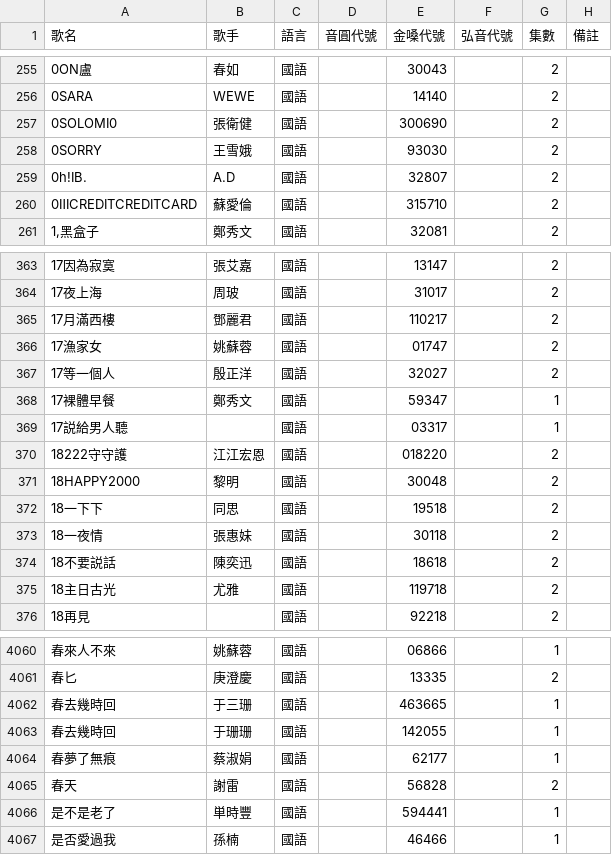
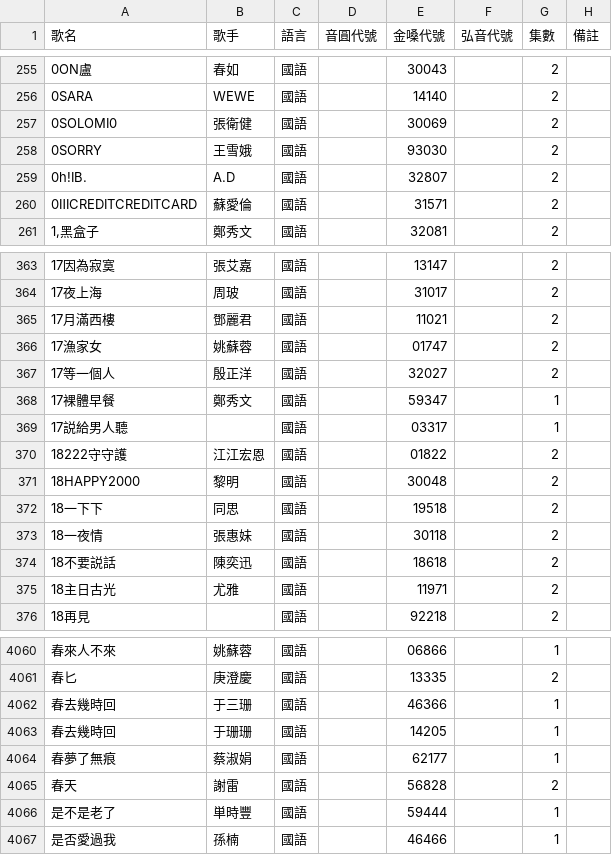
Before and after one commit to z5zsmydnnm-cell/KTV-SONG, a CSV file: songs/master.csv, drawn as a sheet; only a part is shown, gaps mark what is left out; the diff covers the shown part only; the diff names each change by its address in the sheet, - before the commit and + after, or states it on an @@ line.

Commit message:
data: publish golden voice volume 2 songs

```diff
--- a/songs/master.csv
+++ b/songs/master.csv
-E257 (金嗓代號): 300690
+E257 (金嗓代號): 30069
-E260 (金嗓代號): 315710
+E260 (金嗓代號): 31571
-E365 (金嗓代號): 110217
+E365 (金嗓代號): 11021
-E370 (金嗓代號): 018220
+E370 (金嗓代號): 01822
-E375 (金嗓代號): 119718
+E375 (金嗓代號): 11971
-E4062 (金嗓代號): 463665
+E4062 (金嗓代號): 46366
-E4063 (金嗓代號): 142055
+E4063 (金嗓代號): 14205
-E4066 (金嗓代號): 594441
+E4066 (金嗓代號): 59444
```
Also changed, not shown: 85 edited cells elsewhere in this file, 1 other file.
